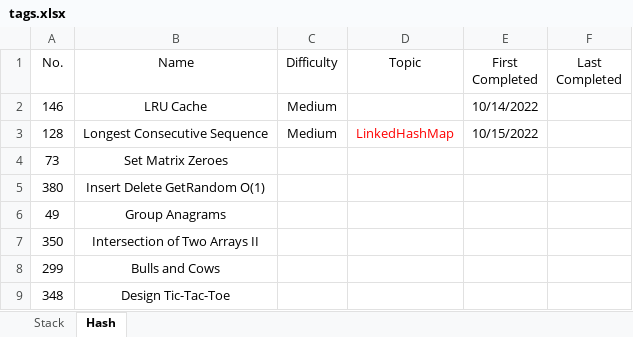
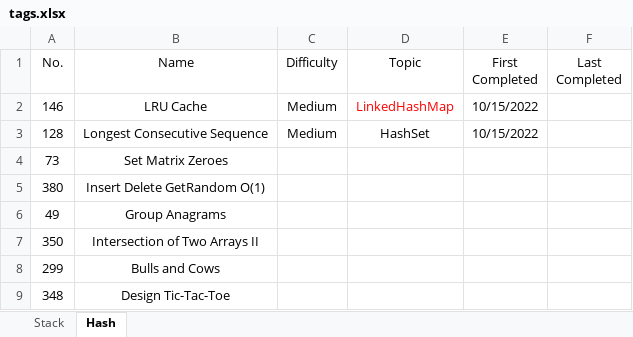
Before and after one commit to Sonia-96/Coding4Interviews, an Excel workbook: tags/tags.xlsx, sheet Hash, drawn as a sheet; values as stored, in another font and other column widths than the file's, no borders; the diff names each change by its address in the sheet, - before the commit and + after, or states it on an @@ line.

```diff
--- a/tags/tags.xlsx (sheet Hash)
+++ b/tags/tags.xlsx (sheet Hash)
-D2 (Topic): (empty)
+D2 (Topic): LinkedHashMap
-E2 (First Completed): 10/14/2022
+E2 (First Completed): 10/15/2022
-D3 (Topic): LinkedHashMap
+D3 (Topic): HashSet
-D3 text colour: #FF0000
+D3 text colour: black
```
Also changed, not shown: 3 other files.
